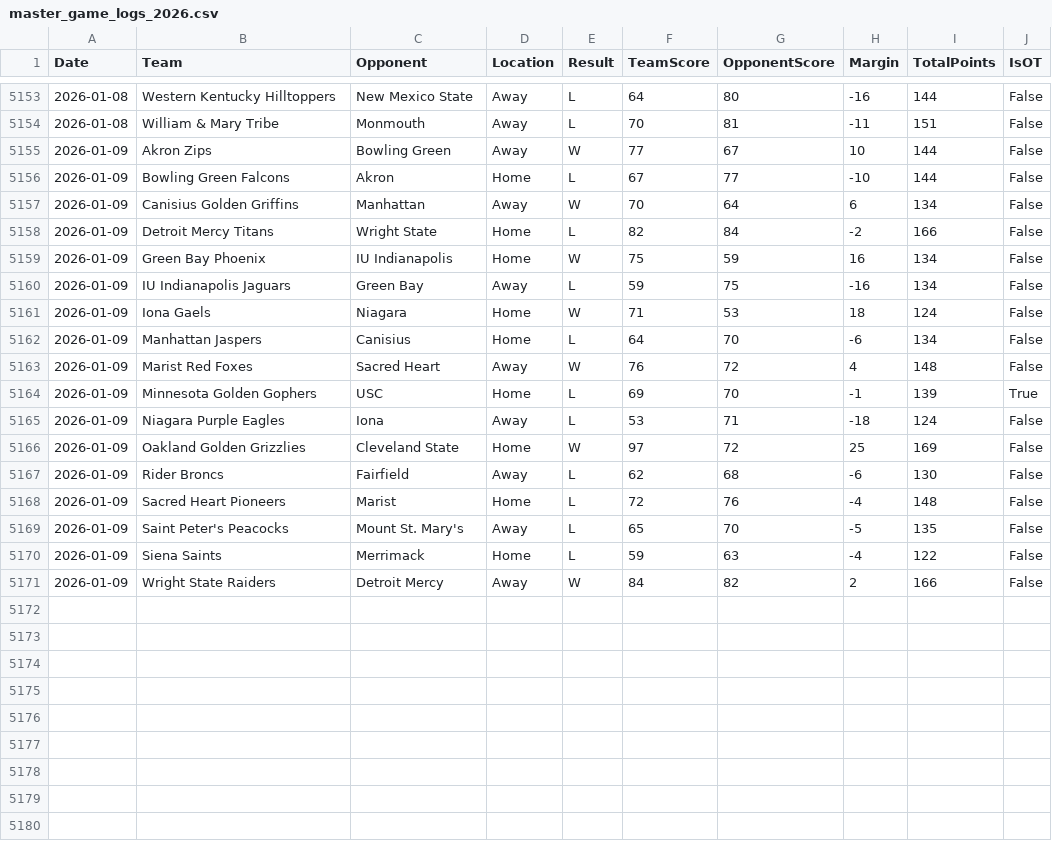
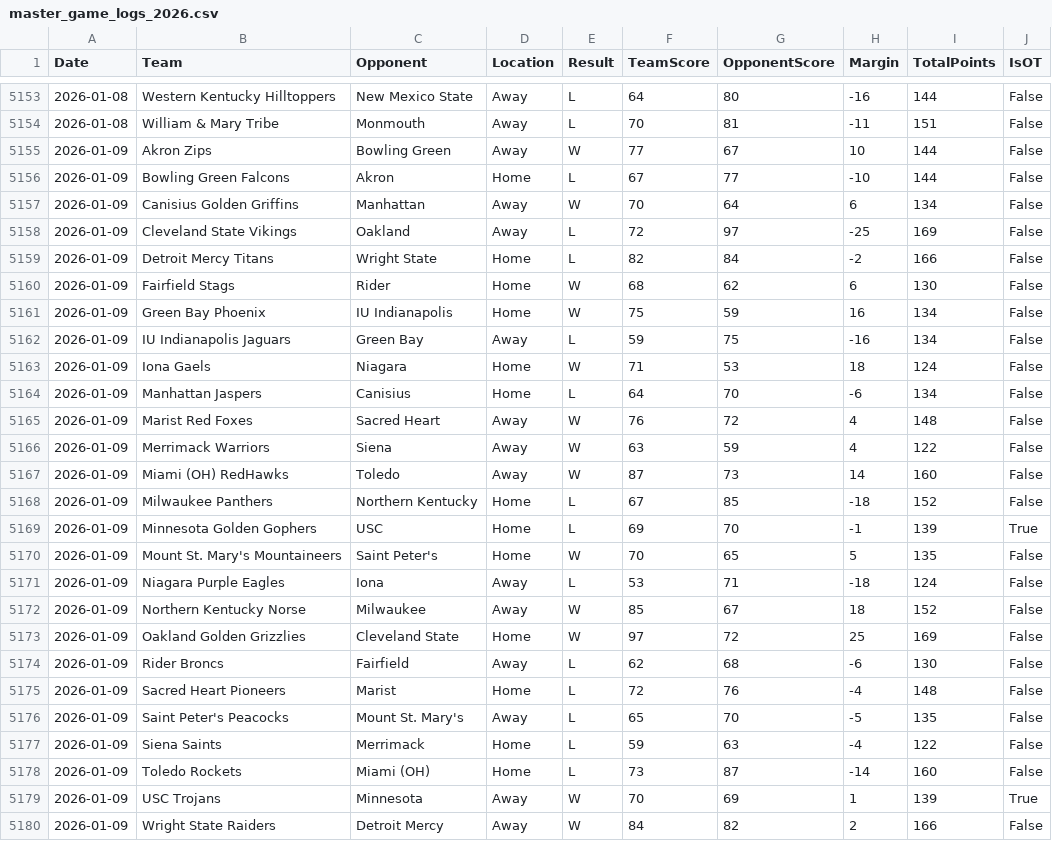
Before and after one commit to adamking103/HerfLabSimulator, a CSV file: master_game_logs_2026.csv, drawn as a sheet; only a part is shown, gaps mark what is left out.

```diff
--- a/master_game_logs_2026.csv
+++ b/master_game_logs_2026.csv
@@ -5157,3 +5157,5 @@ Date,Team,Opponent,Location,Result,TeamScore,OpponentScore,Margin,TotalPoints,Is
 2026-01-09,Canisius Golden Griffins,Manhattan,Away,W,70,64,6,134,False
+2026-01-09,Cleveland State Vikings,Oakland,Away,L,72,97,-25,169,False
 2026-01-09,Detroit Mercy Titans,Wright State,Home,L,82,84,-2,166,False
+2026-01-09,Fairfield Stags,Rider,Home,W,68,62,6,130,False
 2026-01-09,Green Bay Phoenix,IU Indianapolis,Home,W,75,59,16,134,False
@@ -5163,4 +5165,9 @@ Date,Team,Opponent,Location,Result,TeamScore,OpponentScore,Margin,TotalPoints,Is
 2026-01-09,Marist Red Foxes,Sacred Heart,Away,W,76,72,4,148,False
+2026-01-09,Merrimack Warriors,Siena,Away,W,63,59,4,122,False
+2026-01-09,Miami (OH) RedHawks,Toledo,Away,W,87,73,14,160,False
+2026-01-09,Milwaukee Panthers,Northern Kentucky,Home,L,67,85,-18,152,False
 2026-01-09,Minnesota Golden Gophers,USC,Home,L,69,70,-1,139,True
+2026-01-09,Mount St. Mary's Mountaineers,Saint Peter's,Home,W,70,65,5,135,False
 2026-01-09,Niagara Purple Eagles,Iona,Away,L,53,71,-18,124,False
+2026-01-09,Northern Kentucky Norse,Milwaukee,Away,W,85,67,18,152,False
 2026-01-09,Oakland Golden Grizzlies,Cleveland State,Home,W,97,72,25,169,False
@@ -5170,2 +5177,4 @@ Date,Team,Opponent,Location,Result,TeamScore,OpponentScore,Margin,TotalPoints,Is
 2026-01-09,Siena Saints,Merrimack,Home,L,59,63,-4,122,False
+2026-01-09,Toledo Rockets,Miami (OH),Home,L,73,87,-14,160,False
+2026-01-09,USC Trojans,Minnesota,Away,W,70,69,1,139,True
 2026-01-09,Wright State Raiders,Detroit Mercy,Away,W,84,82,2,166,False
```
Also changed, not shown: team_adjusted_efficiency_profiles_2026.csv, team_quadrant_analysis_2026.csv, 4 other files.
